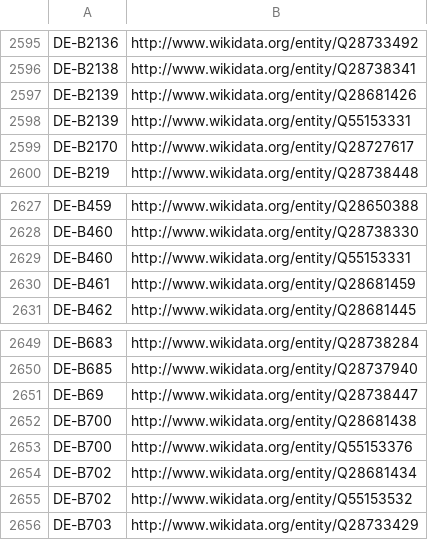
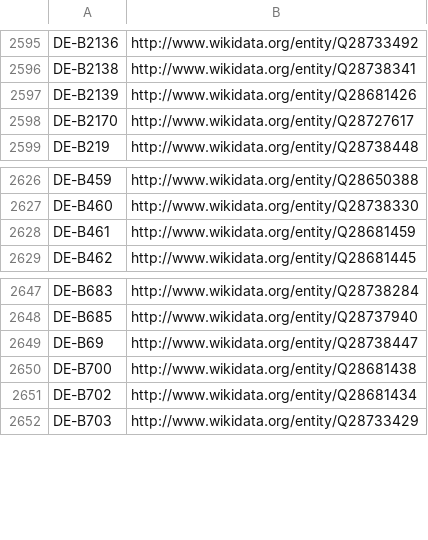
Before and after one commit to hbz/lookup-tables, a CSV file: data/isil2wikidata.csv, drawn as a sheet; only a part is shown, gaps mark what is left out.

Commit message:
Update isil2wikidata

```diff
--- a/data/isil2wikidata.csv
+++ b/data/isil2wikidata.csv
@@ -2597,3 +2597,2 @@
 "DE-B2139"	http://www.wikidata.org/entity/Q28681426
-"DE-B2139"	http://www.wikidata.org/entity/Q55153331
 "DE-B2170"	http://www.wikidata.org/entity/Q28727617
@@ -2628,3 +2627,2 @@
 "DE-B460"	http://www.wikidata.org/entity/Q28738330
-"DE-B460"	http://www.wikidata.org/entity/Q55153331
 "DE-B461"	http://www.wikidata.org/entity/Q28681459
@@ -2652,5 +2650,3 @@
 "DE-B700"	http://www.wikidata.org/entity/Q28681438
-"DE-B700"	http://www.wikidata.org/entity/Q55153376
 "DE-B702"	http://www.wikidata.org/entity/Q28681434
-"DE-B702"	http://www.wikidata.org/entity/Q55153532
 "DE-B703"	http://www.wikidata.org/entity/Q28733429
```
